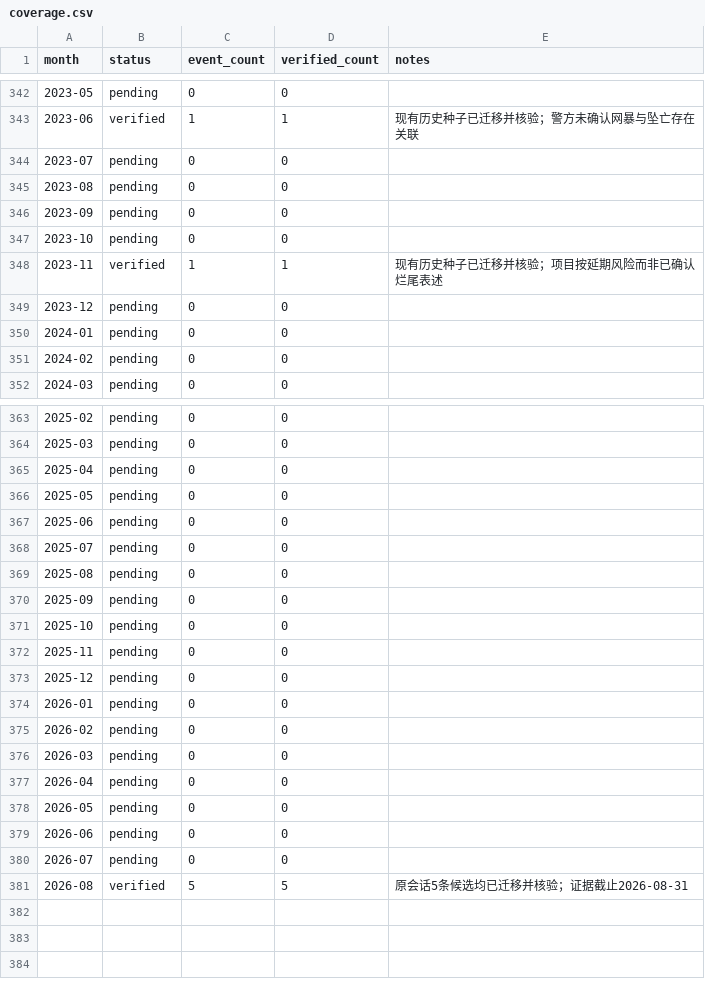
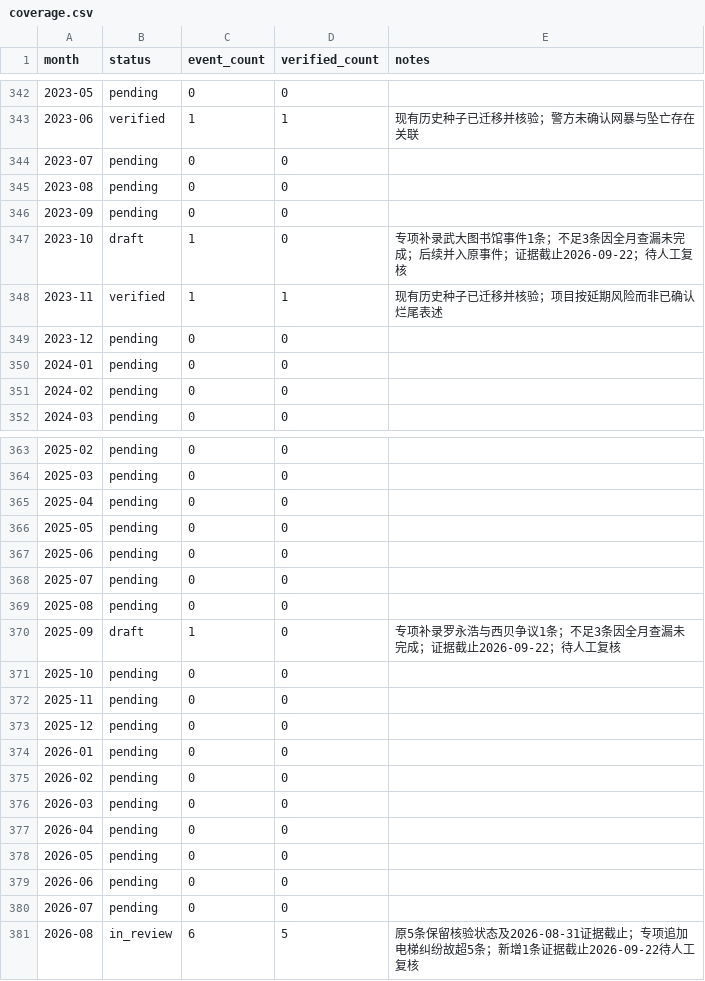
Before and after one commit to GuanZhuiGuo/society, a CSV file: coverage.csv, drawn as a sheet; only a part is shown, gaps mark what is left out.

```diff
--- a/coverage.csv
+++ b/coverage.csv
@@ -346,3 +346,3 @@ month,status,event_count,verified_count,notes
 2023-09,pending,0,0,
-2023-10,pending,0,0,
+2023-10,draft,1,0,专项补录武大图书馆事件1条；不足3条因全月查漏未完成；后续并入原事件；证据截止2026-09-22；待人工复核
 2023-11,verified,1,1,现有历史种子已迁移并核验；项目按延期风险而非已确认烂尾表述
@@ -369,3 +369,3 @@ month,status,event_count,verified_count,notes
 2025-08,pending,0,0,
-2025-09,pending,0,0,
+2025-09,draft,1,0,专项补录罗永浩与西贝争议1条；不足3条因全月查漏未完成；证据截止2026-09-22；待人工复核
 2025-10,pending,0,0,
@@ -380,2 +380,2 @@ month,status,event_count,verified_count,notes
 2026-07,pending,0,0,
-2026-08,verified,5,5,原会话5条候选均已迁移并核验；证据截止2026-08-31
+2026-08,in_review,6,5,原5条保留核验状态及2026-08-31证据截止；专项追加电梯纠纷故超5条；新增1条证据截止2026-09-22待人工复核
```
Also changed, not shown: 4 other files.
